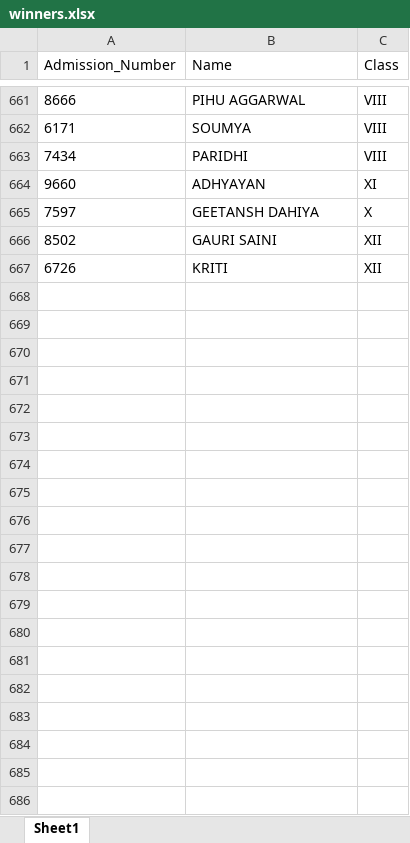
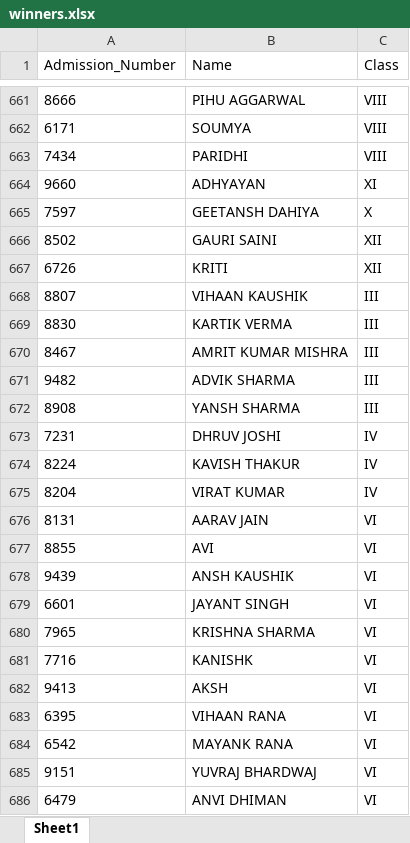
Before and after one commit to farroukhjmv2016-ux/school-certificates, an Excel workbook: winners.xlsx, sheet Sheet1, drawn as a sheet; only a part is shown, gaps mark what is left out; values as stored, in another font and other column widths than the file's, no borders; the diff covers the shown part only; the diff names each change by its address in the sheet, - before the commit and + after, or states it on an @@ line.

Commit message:
Updated winners list

```diff
--- a/winners.xlsx (sheet Sheet1)
+++ b/winners.xlsx (sheet Sheet1)
+row 668: 8807 | VIHAAN KAUSHIK | III
+row 669: 8830 | KARTIK VERMA | III
+row 670: 8467 | AMRIT KUMAR MISHRA | III
+row 671: 9482 | ADVIK SHARMA | III
+row 672: 8908 | YANSH SHARMA | III
+row 673: 7231 | DHRUV JOSHI | IV
+row 674: 8224 | KAVISH THAKUR | IV
+row 675: 8204 | VIRAT KUMAR | IV
+row 676: 8131 | AARAV JAIN | VI
+row 677: 8855 | AVI | VI
+row 678: 9439 | ANSH KAUSHIK | VI
+row 679: 6601 | JAYANT SINGH | VI
+row 680: 7965 | KRISHNA SHARMA | VI
+row 681: 7716 | KANISHK | VI
+row 682: 9413 | AKSH | VI
+row 683: 6395 | VIHAAN RANA | VI
+row 684: 6542 | MAYANK RANA | VI
+row 685: 9151 | YUVRAJ BHARDWAJ | VI
+row 686: 6479 | ANVI DHIMAN | VI
```
Also changed, not shown: 66 added rows elsewhere in this sheet.
